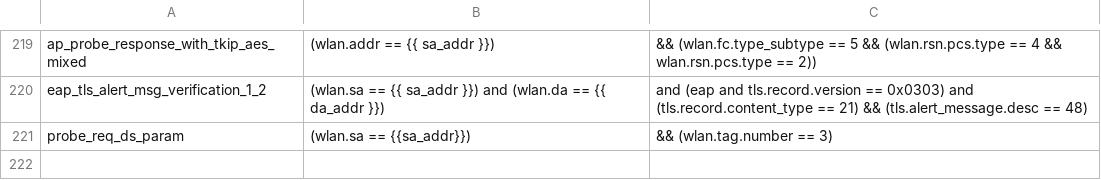
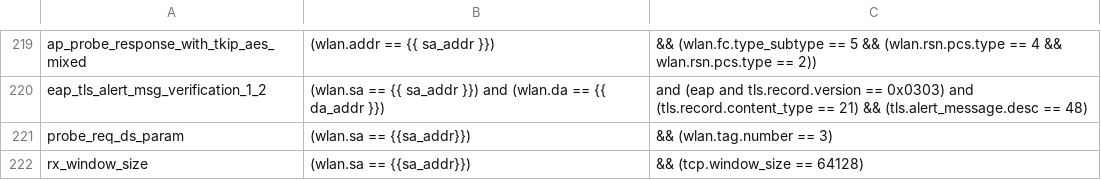
Before and after one commit to avinashsilabs/Sample_App_Automation_utf, a CSV file: config/sniffer_filter.csv, drawn as a sheet; only a part is shown, gaps mark what is left out.

```diff
--- a/config/sniffer_filter.csv
+++ b/config/sniffer_filter.csv
@@ -221 +221,2 @@ eap_tls_alert_msg_verification_1_2,(wlan.sa == {{ sa_addr }}) and (wlan.da == {{
 probe_req_ds_param, (wlan.sa == {{sa_addr}}), && (wlan.tag.number == 3)
+rx_window_size, (wlan.sa == {{sa_addr}}), && (tcp.window_size == 64128)
```
Also changed, not shown: 2 other files.
